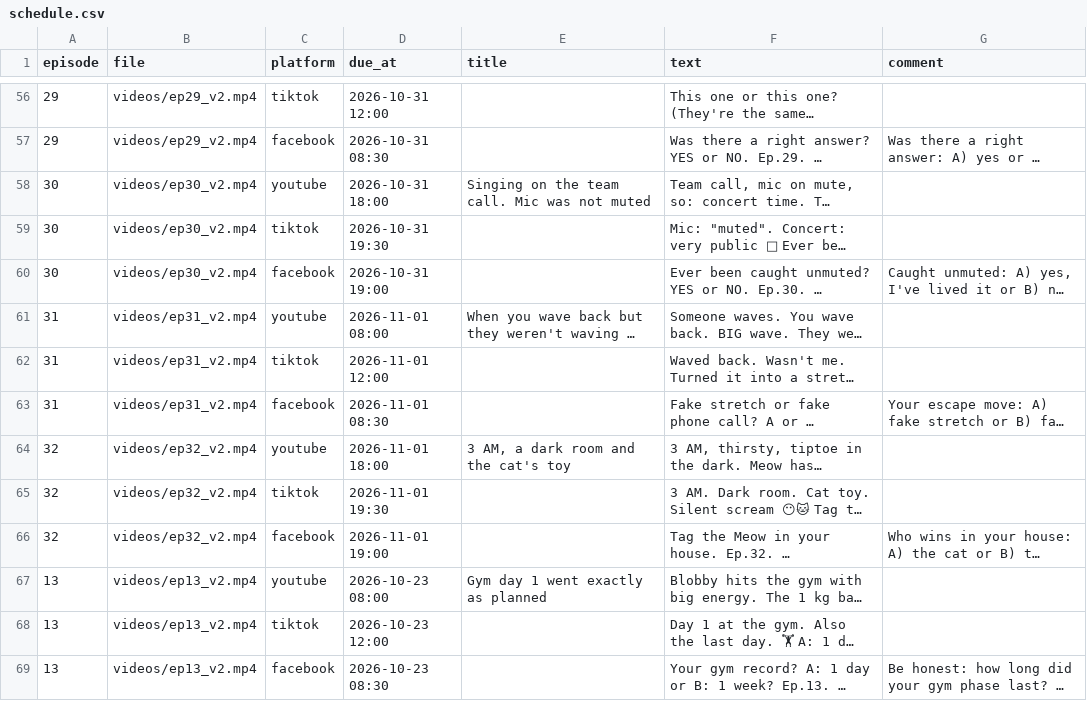
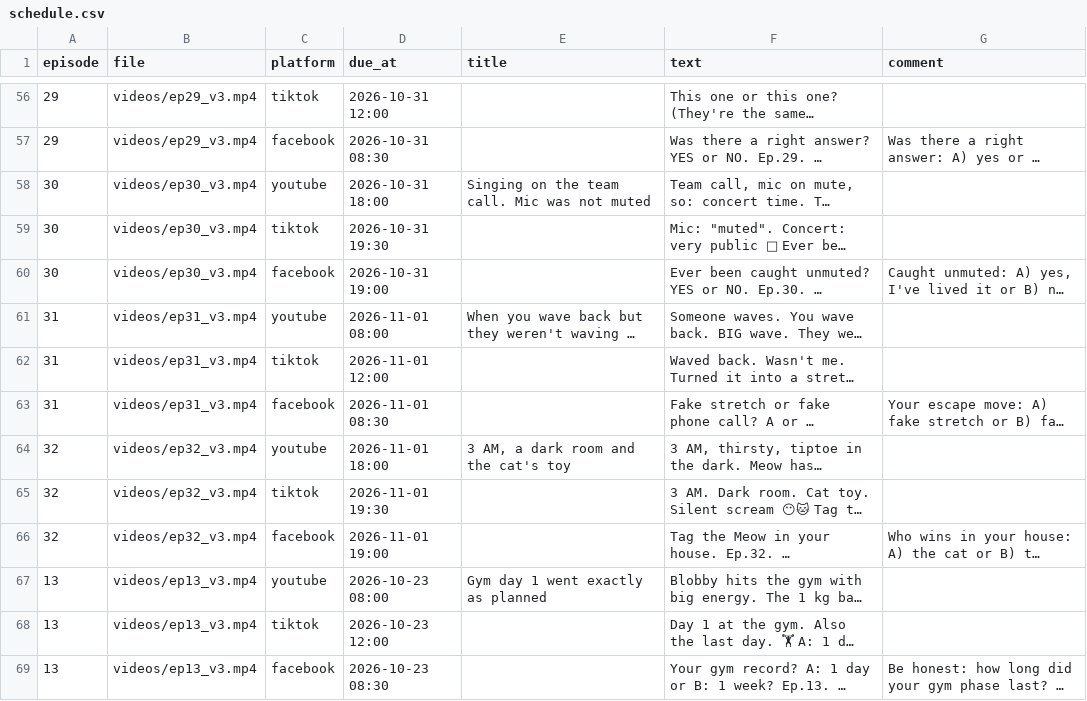
Before and after one commit to devsuresh120-coder/blobby-publish, a CSV file: queue/schedule.csv, drawn as a sheet; only a part is shown, gaps mark what is left out; long unchanged cells end in …; the diff covers the shown part only; the diff names each change by its address in the sheet, - before the commit and + after, or states it on an @@ line.

```diff
--- a/queue/schedule.csv
+++ b/queue/schedule.csv
-B56:B57 (file): videos/ep29_v2.mp4
+B56:B57 (file): videos/ep29_v3.mp4
-B58:B60 (file): videos/ep30_v2.mp4
+B58:B60 (file): videos/ep30_v3.mp4
-B61:B63 (file): videos/ep31_v2.mp4
+B61:B63 (file): videos/ep31_v3.mp4
-B64:B66 (file): videos/ep32_v2.mp4
+B64:B66 (file): videos/ep32_v3.mp4
-B67:B69 (file): videos/ep13_v2.mp4
+B67:B69 (file): videos/ep13_v3.mp4
```
Also changed, not shown: 59 edited cells elsewhere in this file, 1 other file.
